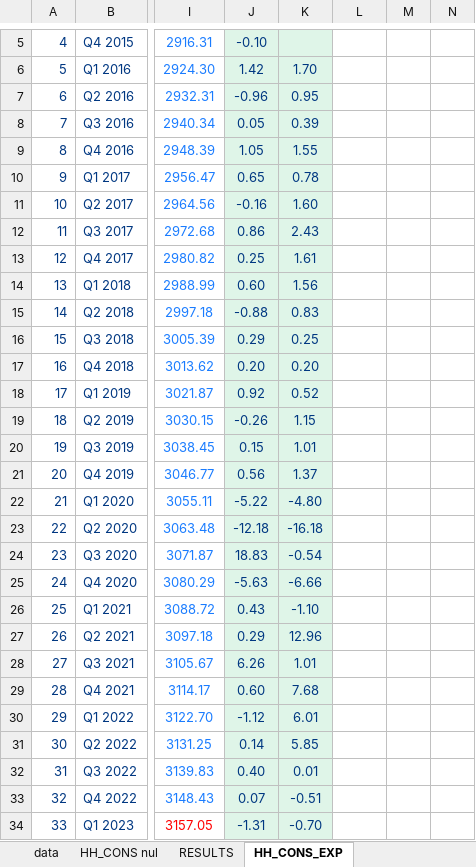
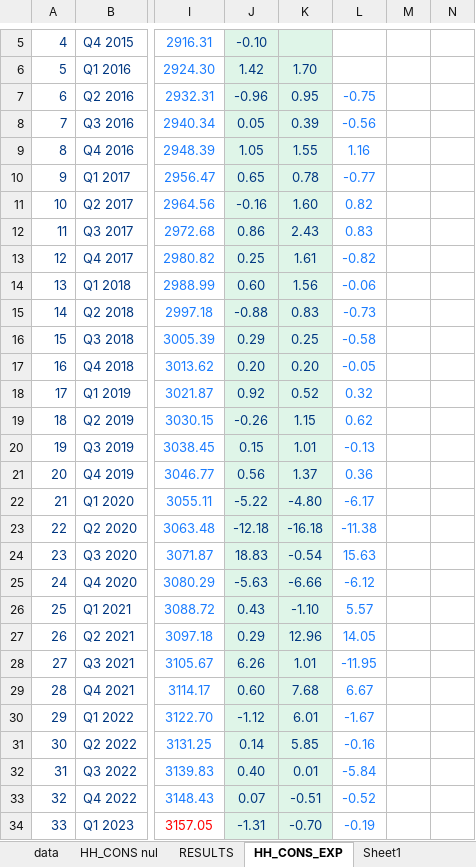
Before and after one commit to pierld/SVAR3A, an Excel workbook: main/data/Classification_perso.xlsx, sheet HH_CONS_EXP, drawn as a sheet; only a part is shown, gaps mark what is left out; values as stored, in another font and other column widths than the file's, no borders; charts and pictures not drawn; the diff covers the shown part only; the diff names each change by its address in the sheet, - before the commit and + after, or states it on an @@ line.

```diff
--- a/main/data/Classification_perso.xlsx (sheet HH_CONS_EXP)
+++ b/main/data/Classification_perso.xlsx (sheet HH_CONS_EXP)
+sheet tab: Sheet1
-L7: (empty)
+L7: -0.75
-L8: (empty)
+L8: -0.56
-L9: (empty)
+L9: 1.16
-L10: (empty)
+L10: -0.77
-L11: (empty)
+L11: 0.82
-L12: (empty)
+L12: 0.83
-L13: (empty)
+L13: -0.82
-L14: (empty)
+L14: -0.06
-L15: (empty)
+L15: -0.73
-L16: (empty)
+L16: -0.58
-L17: (empty)
+L17: -0.05
-L18: (empty)
+L18: 0.32
-L19: (empty)
+L19: 0.62
-L20: (empty)
+L20: -0.13
-L21: (empty)
+L21: 0.36
-L22: (empty)
+L22: -6.17
-L23: (empty)
+L23: -11.38
-L24: (empty)
+L24: 15.63
-L25: (empty)
+L25: -6.12
-L26: (empty)
+L26: 5.57
-L27: (empty)
+L27: 14.05
-L28: (empty)
+L28: -11.95
-L29: (empty)
+L29: 6.67
-L30: (empty)
+L30: -1.67
-L31: (empty)
+L31: -0.16
-L32: (empty)
+L32: -5.84
-L33: (empty)
+L33: -0.52
-L34: (empty)
+L34: -0.19
```
Also changed, not shown: 4 edited cells elsewhere in this sheet, sheet RESULTS, charts or pictures, 2 other files.
